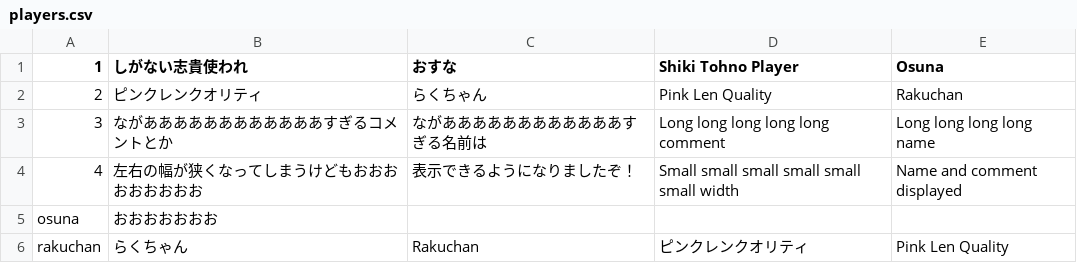
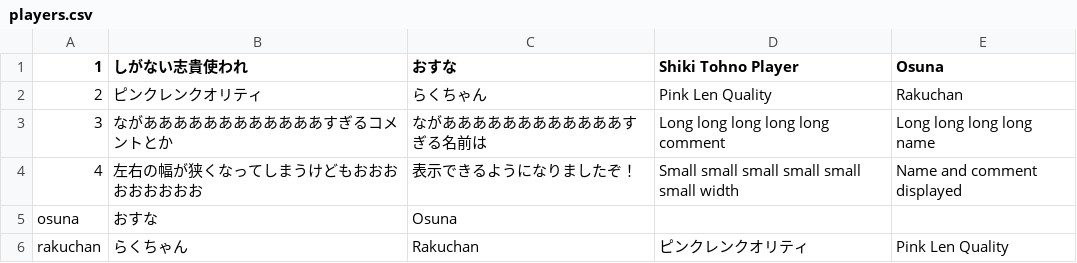
Before and after one commit to osuna8850/first-to-n-template, a CSV file: bin/StreamControl/players.csv, drawn as a sheet.

```diff
--- a/bin/StreamControl/players.csv
+++ b/bin/StreamControl/players.csv
@@ -4,3 +4,3 @@
 4,左右の幅が狭くなってしまうけどもおおおおおおおおお,表示できるようになりましたぞ！,Small small small small small small width,Name and comment displayed
-osuna,おおおおおおお,,,
+osuna,おすな,Osuna,,
 rakuchan,らくちゃん,Rakuchan,ピンクレンクオリティ,Pink Len Quality
```
Also changed, not shown: 6 other files.
